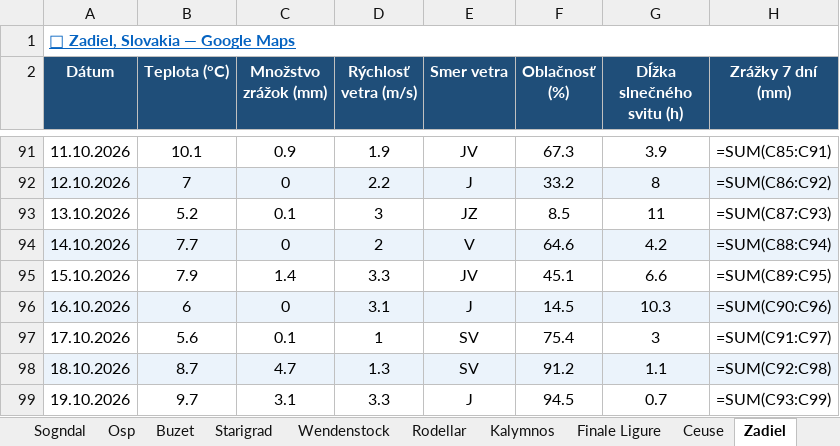
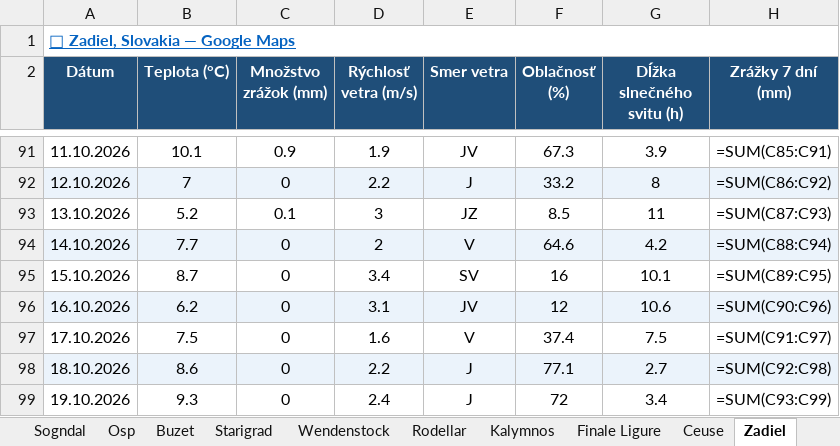
Before and after one commit to slavo1976/AgentWeather, an Excel workbook: WeatherHistory.xlsx, sheet Zadiel, drawn as a sheet; only a part is shown, gaps mark what is left out; values as stored, in another font and other column widths than the file's, no borders; formulas without a stored value are shown as written; the diff covers the shown part only; the diff names each change by its address in the sheet, - before the commit and + after, or states it on an @@ line.

```diff
--- a/WeatherHistory.xlsx (sheet Zadiel)
+++ b/WeatherHistory.xlsx (sheet Zadiel)
-B95 (Teplota (°C)): 7.9
+B95 (Teplota (°C)): 8.7
-C95 (Množstvo zrážok (mm)): 1.4
+C95 (Množstvo zrážok (mm)): 0
-D95 (Rýchlosť vetra (m/s)): 3.3
+D95 (Rýchlosť vetra (m/s)): 3.4
-E95 (Smer vetra): JV
+E95 (Smer vetra): SV
-F95 (Oblačnosť (%)): 45.1
+F95 (Oblačnosť (%)): 16
-G95 (Dĺžka slnečného svitu (h)): 6.6
+G95 (Dĺžka slnečného svitu (h)): 10.1
-B96 (Teplota (°C)): 6
+B96 (Teplota (°C)): 6.2
-E96 (Smer vetra): J
+E96 (Smer vetra): JV
-F96 (Oblačnosť (%)): 14.5
+F96 (Oblačnosť (%)): 12
-G96 (Dĺžka slnečného svitu (h)): 10.3
+G96 (Dĺžka slnečného svitu (h)): 10.6
-B97 (Teplota (°C)): 5.6
+B97 (Teplota (°C)): 7.5
-C97 (Množstvo zrážok (mm)): 0.1
+C97 (Množstvo zrážok (mm)): 0
-D97 (Rýchlosť vetra (m/s)): 1
+D97 (Rýchlosť vetra (m/s)): 1.6
-E97 (Smer vetra): SV
+E97 (Smer vetra): V
-F97 (Oblačnosť (%)): 75.4
+F97 (Oblačnosť (%)): 37.4
-G97 (Dĺžka slnečného svitu (h)): 3
+G97 (Dĺžka slnečného svitu (h)): 7.5
-B98 (Teplota (°C)): 8.7
+B98 (Teplota (°C)): 8.6
-C98 (Množstvo zrážok (mm)): 4.7
+C98 (Množstvo zrážok (mm)): 0
-D98 (Rýchlosť vetra (m/s)): 1.3
+D98 (Rýchlosť vetra (m/s)): 2.2
-E98 (Smer vetra): SV
+E98 (Smer vetra): J
-F98 (Oblačnosť (%)): 91.2
+F98 (Oblačnosť (%)): 77.1
-G98 (Dĺžka slnečného svitu (h)): 1.1
+G98 (Dĺžka slnečného svitu (h)): 2.7
-B99 (Teplota (°C)): 9.7
+B99 (Teplota (°C)): 9.3
-C99 (Množstvo zrážok (mm)): 3.1
+C99 (Množstvo zrážok (mm)): 0
-D99 (Rýchlosť vetra (m/s)): 3.3
+D99 (Rýchlosť vetra (m/s)): 2.4
-F99 (Oblačnosť (%)): 94.5
+F99 (Oblačnosť (%)): 72
-G99 (Dĺžka slnečného svitu (h)): 0.7
+G99 (Dĺžka slnečného svitu (h)): 3.4
```
Also changed, not shown: 1 added row and 6 edited cells elsewhere in this sheet, sheet Ceuse, sheet Repiska, sheet Arco, sheet Kalamarka, sheet Turniska, sheet Adrspach, 13 more sheets.
